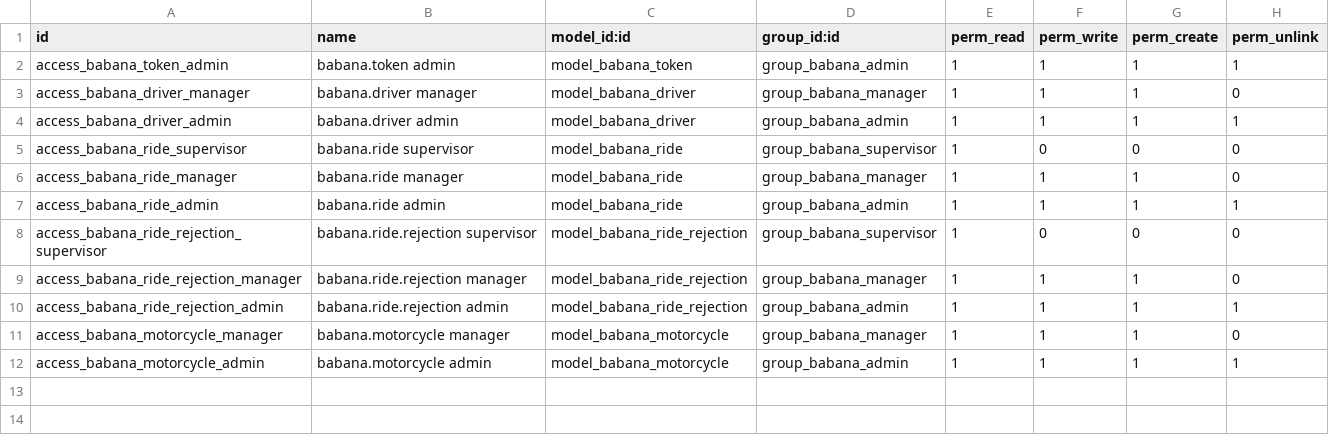
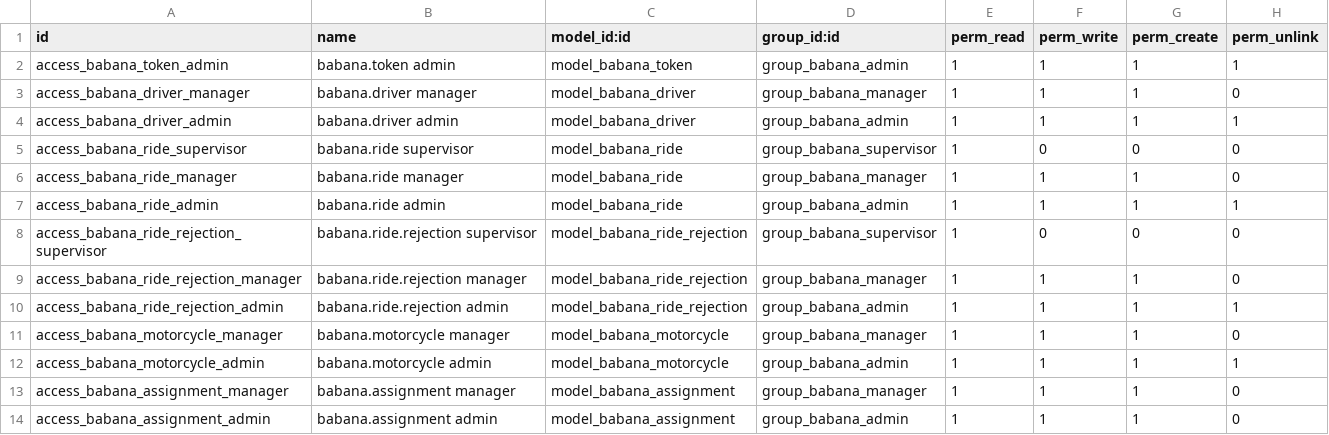
Before and after one commit to adrienmomo/babana_cm, a CSV file: code/services/odoo/addons/babana/security/ir.model.access.csv, drawn as a sheet; the diff names each change by its address in the sheet, - before the commit and + after, or states it on an @@ line.

```diff
--- a/code/services/odoo/addons/babana/security/ir.model.access.csv
+++ b/code/services/odoo/addons/babana/security/ir.model.access.csv
+row 13: access_babana_assignment_manager | babana.assignment manager | model_babana_assignment | group_babana_manager | 1 | 1 | 1 | 0
+row 14: access_babana_assignment_admin | babana.assignment admin | model_babana_assignment | group_babana_admin | 1 | 1 | 1 | 0
```
Also changed, not shown: 6 other files.
